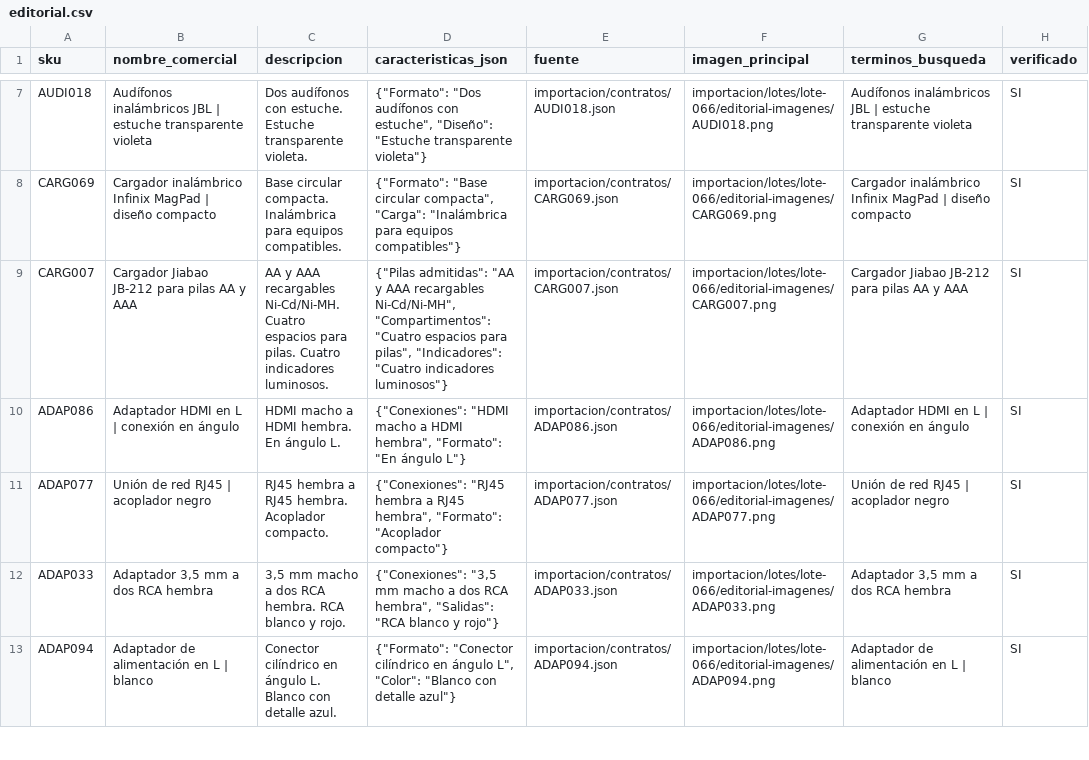
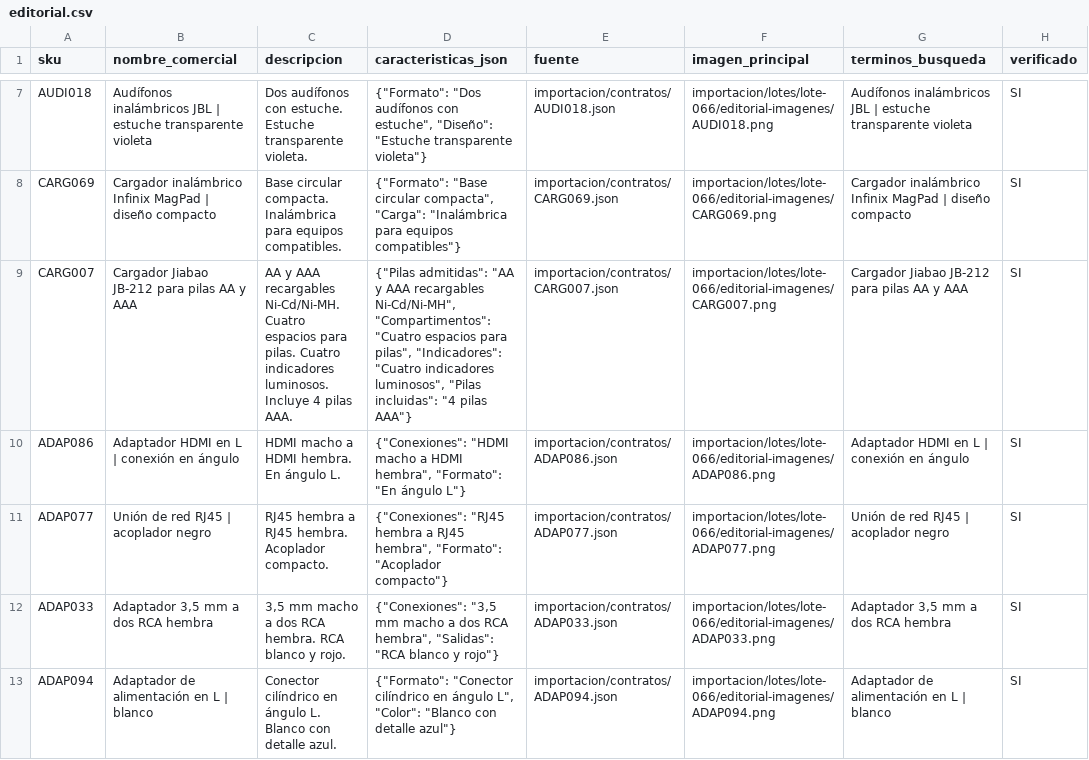
Before and after one commit to conectatech-ec/conectatech-ec.github.io, a CSV file: importacion/lotes/lote-066/editorial.csv, drawn as a sheet; only a part is shown, gaps mark what is left out.

Commit message:
Verifica encuadres completos y pilas incluidas del cargador Jiabao

```diff
--- a/importacion/lotes/lote-066/editorial.csv
+++ b/importacion/lotes/lote-066/editorial.csv
@@ -8,3 +8,3 @@ AUDI018,Audífonos inalámbricos JBL | estuche transparente violeta,Dos audífon
 CARG069,Cargador inalámbrico Infinix MagPad | diseño compacto,Base circular compacta. Inalámbrica para equipos compatibles.,"{""Formato"": ""Base circular compacta"", ""Carga"": ""Inalámbrica para equipos compatibles""}",importacion/contratos/CARG069.json,importacion/lotes/lote-066/editorial-imagenes/CARG069.png,Cargador inalámbrico Infinix MagPad | diseño compacto,SI
-CARG007,Cargador Jiabao JB-212 para pilas AA y AAA,AA y AAA recargables Ni-Cd/Ni-MH. Cuatro espacios para pilas. Cuatro indicadores luminosos.,"{""Pilas admitidas"": ""AA y AAA recargables Ni-Cd/Ni-MH"", ""Compartimentos"": ""Cuatro espacios para pilas"", ""Indicadores"": ""Cuatro indicadores luminosos""}",importacion/contratos/CARG007.json,importacion/lotes/lote-066/editorial-imagenes/CARG007.png,Cargador Jiabao JB-212 para pilas AA y AAA,SI
+CARG007,Cargador Jiabao JB-212 para pilas AA y AAA,AA y AAA recargables Ni-Cd/Ni-MH. Cuatro espacios para pilas. Cuatro indicadores luminosos. Incluye 4 pilas AAA.,"{""Pilas admitidas"": ""AA y AAA recargables Ni-Cd/Ni-MH"", ""Compartimentos"": ""Cuatro espacios para pilas"", ""Indicadores"": ""Cuatro indicadores luminosos"", ""Pilas incluidas"": ""4 pilas AAA""}",importacion/contratos/CARG007.json,importacion/lotes/lote-066/editorial-imagenes/CARG007.png,Cargador Jiabao JB-212 para pilas AA y AAA,SI
 ADAP086,Adaptador HDMI en L | conexión en ángulo,HDMI macho a HDMI hembra. En ángulo L.,"{""Conexiones"": ""HDMI macho a HDMI hembra"", ""Formato"": ""En ángulo L""}",importacion/contratos/ADAP086.json,importacion/lotes/lote-066/editorial-imagenes/ADAP086.png,Adaptador HDMI en L | conexión en ángulo,SI
```
Also changed, not shown: 11 other files.
